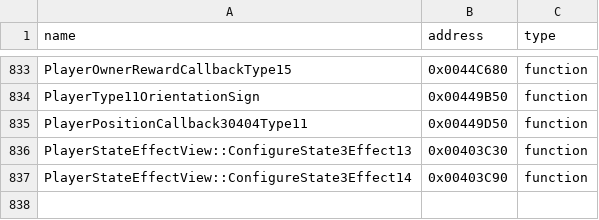
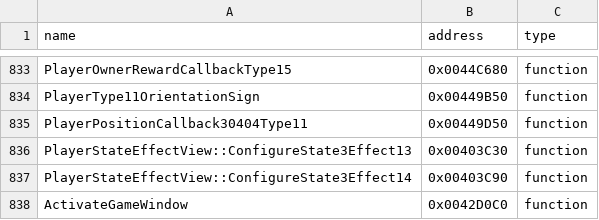
Before and after one commit to N0zoM1z0/th09, a CSV file: config/reccmp-functions.csv, drawn as a sheet; only a part is shown, gaps mark what is left out; the diff names each change by its address in the sheet, - before the commit and + after, or states it on an @@ line.

```diff
--- a/config/reccmp-functions.csv
+++ b/config/reccmp-functions.csv
+row 838: ActivateGameWindow | 0x0042D0C0 | function
```
Also changed, not shown: config/function-origins.csv, config/functions.csv, 8 other files.
